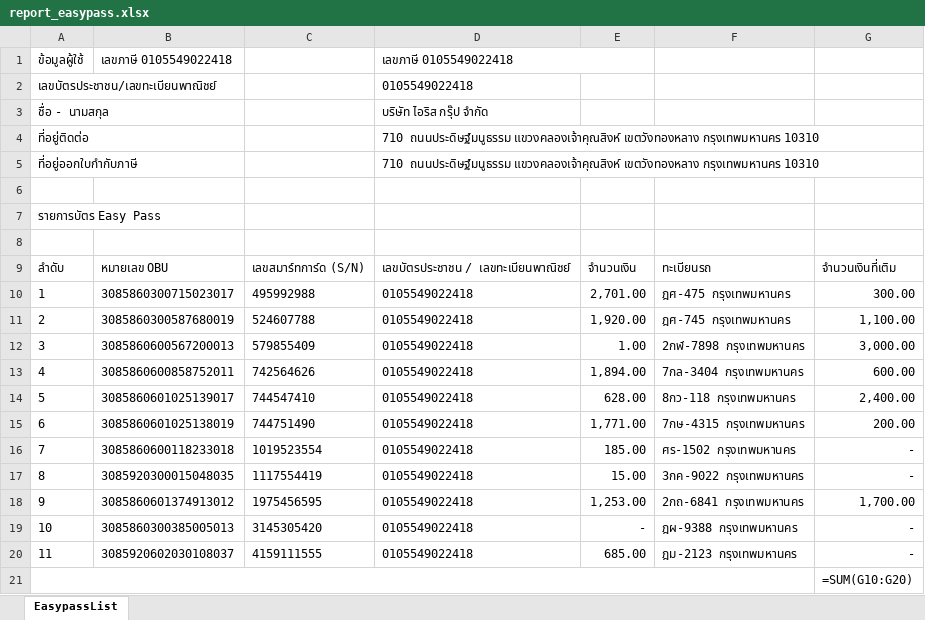
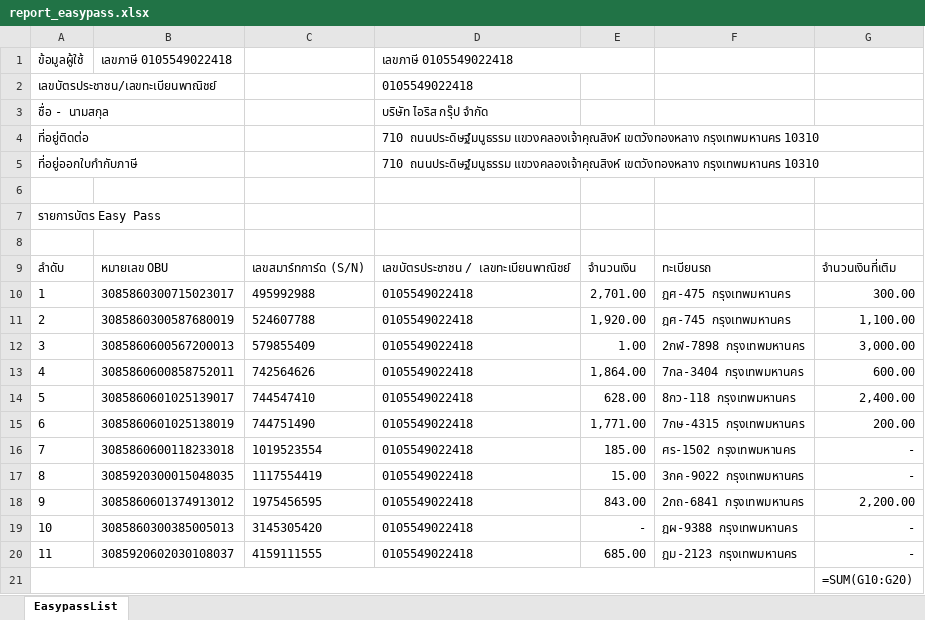
Before and after one commit to irisgroup2017/Calendar, an Excel workbook: report_easypass.xlsx, sheet EasypassList, drawn as a sheet; values as stored, in another font and other column widths than the file's, no borders; formulas without a stored value are shown as written; the diff names each change by its address in the sheet, - before the commit and + after, or states it on an @@ line.

```diff
--- a/report_easypass.xlsx (sheet EasypassList)
+++ b/report_easypass.xlsx (sheet EasypassList)
-E13: 1,894.00
+E13: 1,864.00
-E18: 1,253.00
+E18: 843.00
-G18: 1,700.00
+G18: 2,200.00
```
Also changed, not shown: report excel.xlsx, 10 other files.
